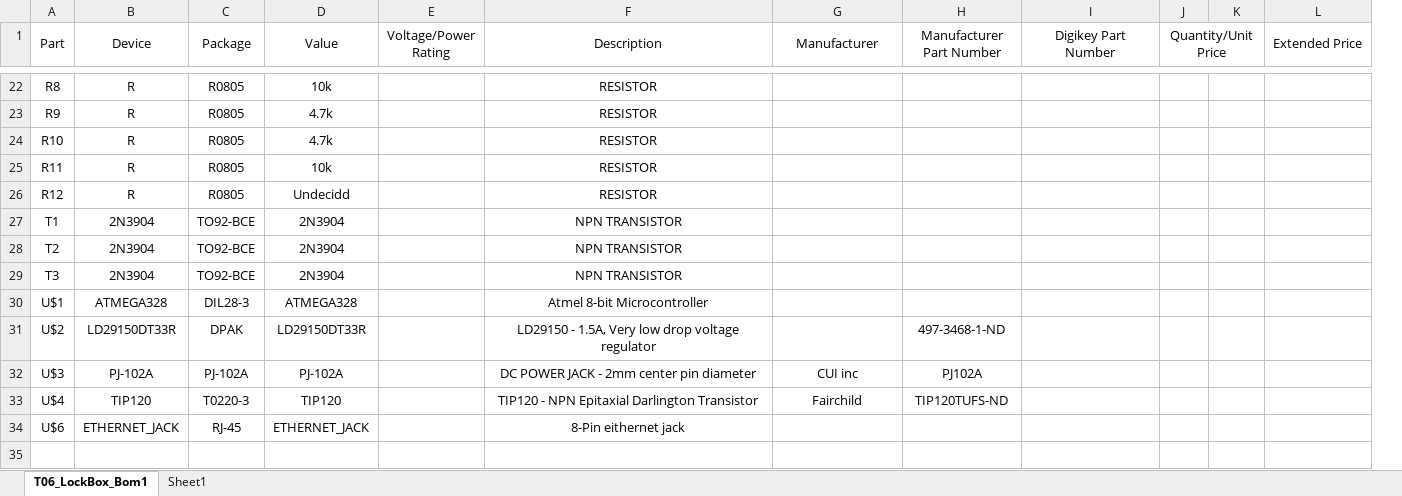
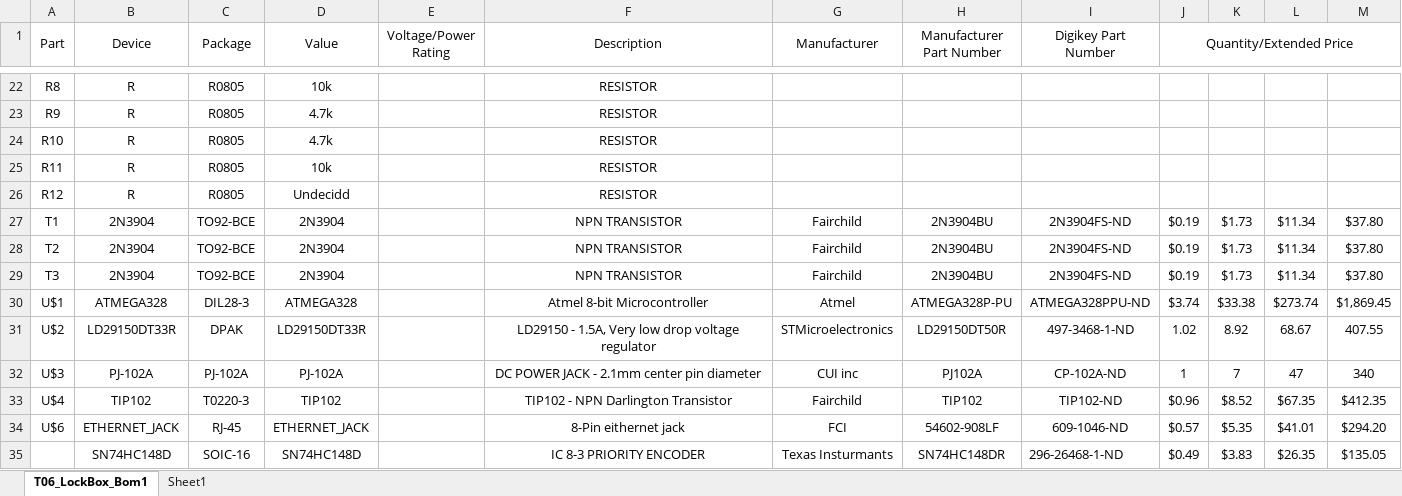
Before and after one commit to jalcok1/practicum, an Excel workbook: eagle/T06_LockBox_Bom-Exl_current.xlsx, sheet T06_LockBox_Bom1, drawn as a sheet; only a part is shown, gaps mark what is left out; values as stored, in another font and other column widths than the file's, no borders; removed rows and columns are numbered as before the commit, all else as after; the diff covers the shown part only; the diff names each change by its address in the sheet, - before the commit and + after, or states it on an @@ line.

```diff
--- a/eagle/T06_LockBox_Bom-Exl_current.xlsx (sheet T06_LockBox_Bom1)
+++ b/eagle/T06_LockBox_Bom-Exl_current.xlsx (sheet T06_LockBox_Bom1)
-column L (Extended Price), empty
+column L, rows 27-34: $11.34 | $11.34 | $11.34 | $273.74 | 68.67 | 47 | $67.35 | $41.01
+column M, rows 27-34: $37.80 | $37.80 | $37.80 | $1,869.45 | 407.55 | 340 | $412.35 | $294.20
-J1: Quantity/Unit Price
+J1: Quantity/Extended Price
-G27:G29 (Manufacturer): (empty)
+G27:G29 (Manufacturer): Fairchild
-H27:H29 (Manufacturer Part Number): (empty)
+H27:H29 (Manufacturer Part Number): 2N3904BU
-I27:I29 (Digikey Part Number): (empty)
+I27:I29 (Digikey Part Number): 2N3904FS-ND
-J27:J29 (Quantity/Extended Price): (empty)
+J27:J29 (Quantity/Extended Price): $0.19
-K27:K29: (empty)
+K27:K29: $1.73
-G30 (Manufacturer): (empty)
+G30 (Manufacturer): Atmel
-H30 (Manufacturer Part Number): (empty)
+H30 (Manufacturer Part Number): ATMEGA328P-PU
-I30 (Digikey Part Number): (empty)
+I30 (Digikey Part Number): ATMEGA328PPU-ND
-J30 (Quantity/Extended Price): (empty)
+J30 (Quantity/Extended Price): $3.74
-K30: (empty)
+K30: $33.38
-G31 (Manufacturer): (empty)
+G31 (Manufacturer): STMicroelectronics
-H31 (Manufacturer Part Number): 497-3468-1-ND
+H31 (Manufacturer Part Number): LD29150DT50R
-I31 (Digikey Part Number): (empty)
+I31 (Digikey Part Number): 497-3468-1-ND
-J31 (Quantity/Extended Price): (empty)
+J31 (Quantity/Extended Price): 1.02
-K31: (empty)
+K31: 8.92
-F32 (Description): DC POWER JACK - 2mm center pin diameter
+F32 (Description): DC POWER JACK - 2.1mm center pin diameter
-I32 (Digikey Part Number): (empty)
+I32 (Digikey Part Number): CP-102A-ND
-J32 (Quantity/Extended Price): (empty)
+J32 (Quantity/Extended Price): 1
-K32: (empty)
+K32: 7
-B33 (Device): TIP120
+B33 (Device): TIP102
-D33 (Value): TIP120
+D33 (Value): TIP102
-F33 (Description): TIP120 - NPN Epitaxial Darlington Transistor
+F33 (Description): TIP102 - NPN Darlington Transistor
-H33 (Manufacturer Part Number): TIP120TUFS-ND
+H33 (Manufacturer Part Number): TIP102
-I33 (Digikey Part Number): (empty)
+I33 (Digikey Part Number): TIP102-ND
-J33 (Quantity/Extended Price): (empty)
+J33 (Quantity/Extended Price): $0.96
-K33: (empty)
+K33: $8.52
-G34 (Manufacturer): (empty)
+G34 (Manufacturer): FCI
-H34 (Manufacturer Part Number): (empty)
+H34 (Manufacturer Part Number): 54602-908LF
-I34 (Digikey Part Number): (empty)
+I34 (Digikey Part Number): 609-1046-ND
-J34 (Quantity/Extended Price): (empty)
+J34 (Quantity/Extended Price): $0.57
-K34: (empty)
+K34: $5.35
+row 35:  | SN74HC148D | SOIC-16 | SN74HC148D |  | IC 8-3 PRIORITY ENCODER | Texas Insturmants | SN74HC148DR | 296-26468-1-ND | $0.49 | $3.83 | $26.35 | $135.05
```
Also changed, not shown: 1 added row, 1 removed row and 45 edited cells elsewhere in this sheet, 1 other file.
